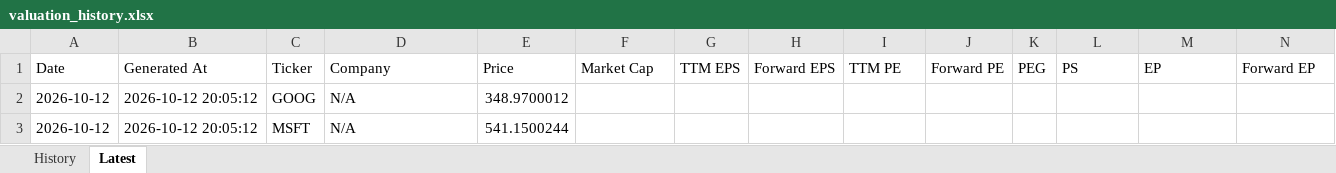
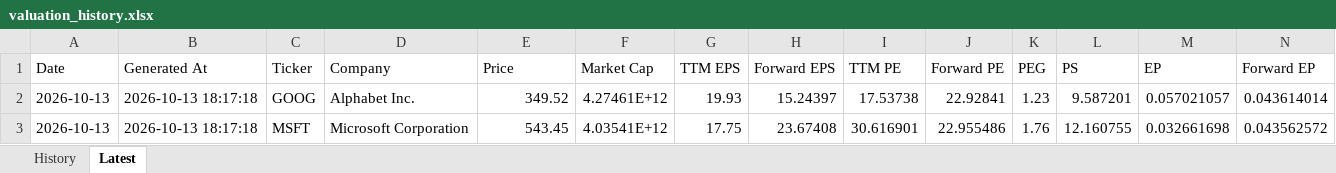
Before and after one commit to wangshen2014-collab/stock_value_tracker, an Excel workbook: data/valuation_history.xlsx, sheet Latest, drawn as a sheet; only a part is shown; values as stored, in another font and other column widths than the file's, no borders; the diff covers the shown part only; the diff names each change by its address in the sheet, - before the commit and + after, or states it on an @@ line.

```diff
--- a/data/valuation_history.xlsx (sheet Latest)
+++ b/data/valuation_history.xlsx (sheet Latest)
-A2:A3 (Date): 2026-10-12
+A2:A3 (Date): 2026-10-13
-B2:B3 (Generated At): 2026-10-12 20:05:12
+B2:B3 (Generated At): 2026-10-13 18:17:18
-D2 (Company): N/A
+D2 (Company): Alphabet Inc.
-E2 (Price): 348.9700012
+E2 (Price): 349.52
-F2 (Market Cap): (empty)
+F2 (Market Cap): 4.27461E+12
-G2 (TTM EPS): (empty)
+G2 (TTM EPS): 19.93
-H2 (Forward EPS): (empty)
+H2 (Forward EPS): 15.24397
-I2 (TTM PE): (empty)
+I2 (TTM PE): 17.53738
-J2 (Forward PE): (empty)
+J2 (Forward PE): 22.92841
-K2 (PEG): (empty)
+K2 (PEG): 1.23
-L2 (PS): (empty)
+L2 (PS): 9.587201
-M2 (EP): (empty)
+M2 (EP): 0.057021057
-N2 (Forward EP): (empty)
+N2 (Forward EP): 0.043614014
-D3 (Company): N/A
+D3 (Company): Microsoft Corporation
-E3 (Price): 541.1500244
+E3 (Price): 543.45
-F3 (Market Cap): (empty)
+F3 (Market Cap): 4.03541E+12
-G3 (TTM EPS): (empty)
+G3 (TTM EPS): 17.75
-H3 (Forward EPS): (empty)
+H3 (Forward EPS): 23.67408
-I3 (TTM PE): (empty)
+I3 (TTM PE): 30.616901
-J3 (Forward PE): (empty)
+J3 (Forward PE): 22.955486
-K3 (PEG): (empty)
+K3 (PEG): 1.76
-L3 (PS): (empty)
+L3 (PS): 12.160755
-M3 (EP): (empty)
+M3 (EP): 0.032661698
-N3 (Forward EP): (empty)
+N3 (Forward EP): 0.043562572
```
Also changed, not shown: 109 edited cells elsewhere in this sheet, sheet History, data/pe_valuation_history.xlsx, 7 other files.
